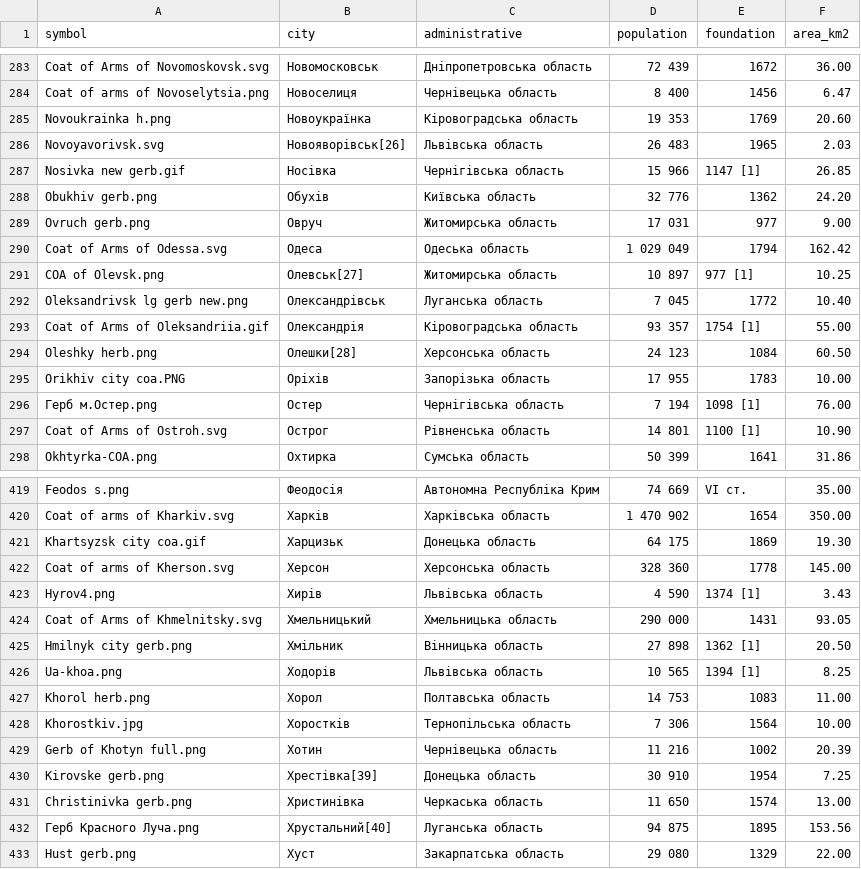
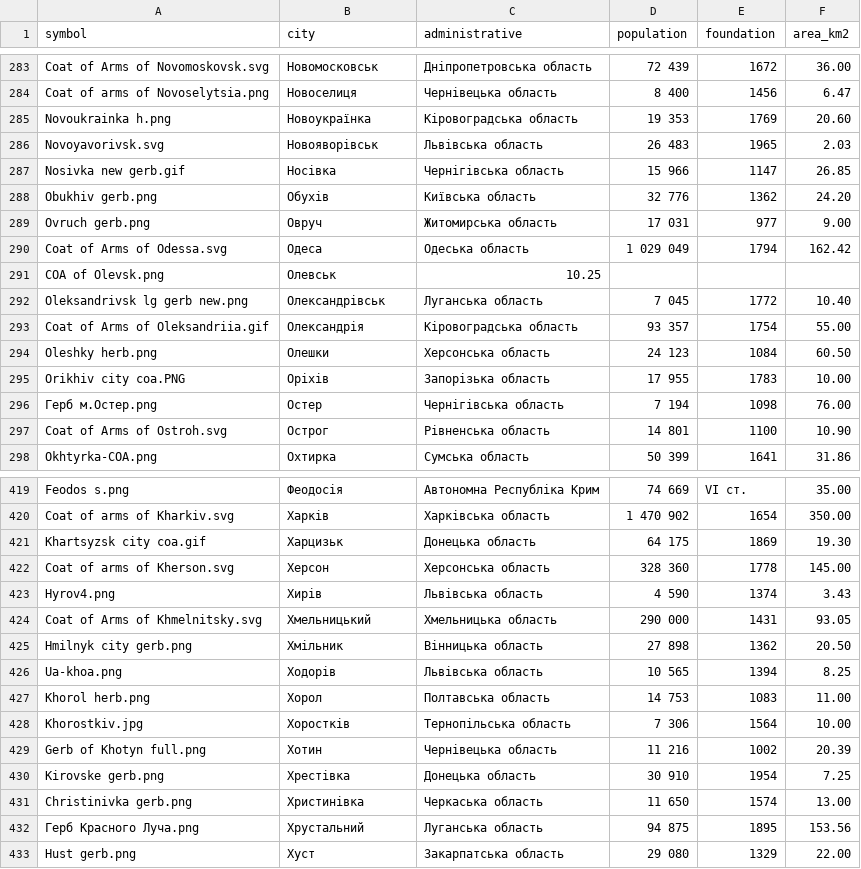
Before and after one commit to fbeilstein/machine_learning, a CSV file: datasets/cities.csv, drawn as a sheet; only a part is shown, gaps mark what is left out; the diff covers the shown part only.

```diff
--- a/datasets/cities.csv
+++ b/datasets/cities.csv
@@ -285,4 +285,4 @@ Coat of arms of Novoselytsia.png,Новоселиця,Чернівецька о
 Novoukrainka h.png,Новоукраїнка,Кіровоградська область,19 353,1769,20.60
-Novoyavorivsk.svg,Новояворівськ[26],Львівська область,26 483,1965,2.03
-Nosivka new gerb.gif,Носівка,Чернігівська область,15 966,1147 [1],26.85
+Novoyavorivsk.svg,Новояворівськ,Львівська область,26 483,1965,2.03
+Nosivka new gerb.gif,Носівка,Чернігівська область,15 966,1147 ,26.85
 Obukhiv gerb.png,Обухів,Київська область,32 776,1362,24.20
@@ -290,9 +290,9 @@ Ovruch gerb.png,Овруч,Житомирська область,17 031,977,9.00
 Coat of Arms of Odessa.svg,Одеса,Одеська область,1 029 049,1794,162.42
-COA of Olevsk.png,Олевськ[27],Житомирська область,10 897,977 [1],10.25
+COA of Olevsk.png,Олевськ,10.25
 Oleksandrivsk lg gerb new.png,Олександрівськ,Луганська область,7 045,1772,10.40
-Coat of Arms of Oleksandriia.gif,Олександрія,Кіровоградська область,93 357,1754 [1],55.00
-Oleshky herb.png,Олешки[28],Херсонська область,24 123,1084,60.50
+Coat of Arms of Oleksandriia.gif,Олександрія,Кіровоградська область,93 357,1754 ,55.00
+Oleshky herb.png,Олешки,Херсонська область,24 123,1084,60.50
 Orikhiv city coa.PNG,Оріхів,Запорізька область,17 955,1783,10.00
-Герб м.Остер.png,Остер,Чернігівська область,7 194,1098 [1],76.00
-Coat of Arms of Ostroh.svg,Острог,Рівненська область,14 801,1100 [1],10.90
+Герб м.Остер.png,Остер,Чернігівська область,7 194,1098 ,76.00
+Coat of Arms of Ostroh.svg,Острог,Рівненська область,14 801,1100 ,10.90
 Okhtyrka-COA.png,Охтирка,Сумська область,50 399,1641,31.86
@@ -422,6 +422,6 @@ Khartsyzsk city coa.gif,Харцизьк,Донецька область,64 175,
 Coat of arms of Kherson.svg,Херсон,Херсонська область,328 360,1778,145.00
-Hyrov4.png,Хирів,Львівська область,4 590,1374 [1],3.43
+Hyrov4.png,Хирів,Львівська область,4 590,1374 ,3.43
 Coat of Arms of Khmelnitsky.svg,Хмельницький,Хмельницька область,290 000,1431,93.05
-Hmilnyk city gerb.png,Хмільник,Вінницька область,27 898,1362 [1],20.50
-Ua-khoa.png,Ходорів,Львівська область,10 565,1394 [1],8.25
+Hmilnyk city gerb.png,Хмільник,Вінницька область,27 898,1362 ,20.50
+Ua-khoa.png,Ходорів,Львівська область,10 565,1394 ,8.25
 Khorol herb.png,Хорол,Полтавська область,14 753,1083,11.00
@@ -429,5 +429,5 @@ Khorostkiv.jpg,Хоростків,Тернопільська область,7 30
 Gerb of Khotyn full.png,Хотин,Чернівецька область,11 216,1002,20.39
-Kirovske gerb.png,Хрестівка[39],Донецька область,30 910,1954,7.25
+Kirovske gerb.png,Хрестівка,Донецька область,30 910,1954,7.25
 Christinivka gerb.png,Христинівка,Черкаська область,11 650,1574,13.00
-Герб Красного Луча.png,Хрустальний[40],Луганська область,94 875,1895,153.56
+Герб Красного Луча.png,Хрустальний,Луганська область,94 875,1895,153.56
 Hust gerb.png,Хуст,Закарпатська область,29 080,1329,22.00
```
Also changed, not shown: 101 edited cells elsewhere in this file, datasets/coordinates.csv.
